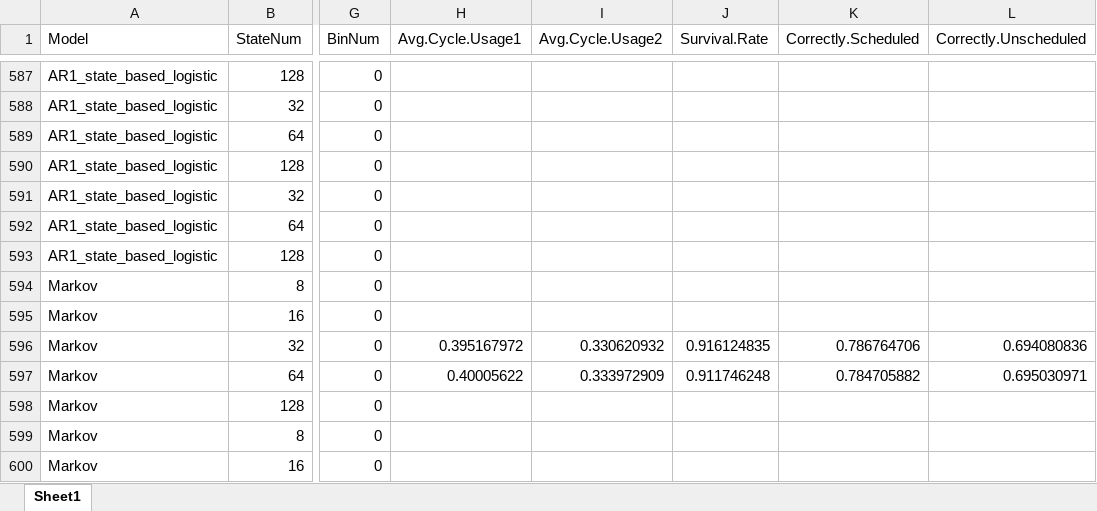
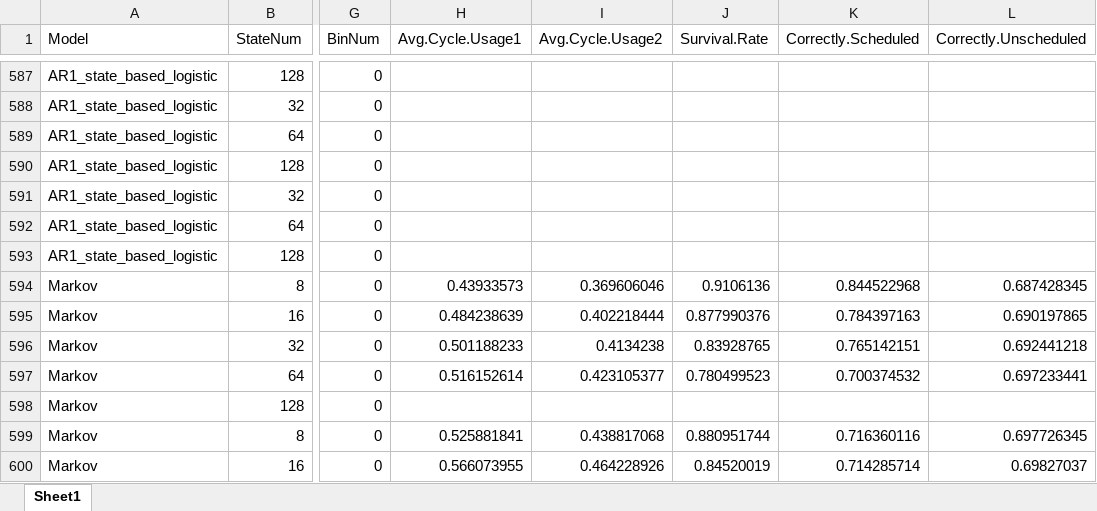
Before and after one commit to carlonlv/SSD-Benchmark-Analysis, an Excel workbook: ForegroundJobScheduler/results/offline results/summary dynamic (windows,granularity).xlsx, sheet Sheet1, drawn as a sheet; only a part is shown, gaps mark what is left out; values as stored, in another font and other column widths than the file's, no borders; the diff covers the shown part only; the diff names each change by its address in the sheet, - before the commit and + after, or states it on an @@ line.

```diff
--- a/ForegroundJobScheduler/results/offline results/summary dynamic (windows,granularity).xlsx (sheet Sheet1)
+++ b/ForegroundJobScheduler/results/offline results/summary dynamic (windows,granularity).xlsx (sheet Sheet1)
-H594 (Avg.Cycle.Usage1): (empty)
+H594 (Avg.Cycle.Usage1): 0.43933573
-I594 (Avg.Cycle.Usage2): (empty)
+I594 (Avg.Cycle.Usage2): 0.369606046
-J594 (Survival.Rate): (empty)
+J594 (Survival.Rate): 0.9106136
-K594 (Correctly.Scheduled): (empty)
+K594 (Correctly.Scheduled): 0.844522968
-L594 (Correctly.Unscheduled): (empty)
+L594 (Correctly.Unscheduled): 0.687428345
-H595 (Avg.Cycle.Usage1): (empty)
+H595 (Avg.Cycle.Usage1): 0.484238639
-I595 (Avg.Cycle.Usage2): (empty)
+I595 (Avg.Cycle.Usage2): 0.402218444
-J595 (Survival.Rate): (empty)
+J595 (Survival.Rate): 0.877990376
-K595 (Correctly.Scheduled): (empty)
+K595 (Correctly.Scheduled): 0.784397163
-L595 (Correctly.Unscheduled): (empty)
+L595 (Correctly.Unscheduled): 0.690197865
-H596 (Avg.Cycle.Usage1): 0.395167972
+H596 (Avg.Cycle.Usage1): 0.501188233
-I596 (Avg.Cycle.Usage2): 0.330620932
+I596 (Avg.Cycle.Usage2): 0.4134238
-J596 (Survival.Rate): 0.916124835
+J596 (Survival.Rate): 0.83928765
-K596 (Correctly.Scheduled): 0.786764706
+K596 (Correctly.Scheduled): 0.765142151
-L596 (Correctly.Unscheduled): 0.694080836
+L596 (Correctly.Unscheduled): 0.692441218
-H597 (Avg.Cycle.Usage1): 0.40005622
+H597 (Avg.Cycle.Usage1): 0.516152614
-I597 (Avg.Cycle.Usage2): 0.333972909
+I597 (Avg.Cycle.Usage2): 0.423105377
-J597 (Survival.Rate): 0.911746248
+J597 (Survival.Rate): 0.780499523
-K597 (Correctly.Scheduled): 0.784705882
+K597 (Correctly.Scheduled): 0.700374532
-L597 (Correctly.Unscheduled): 0.695030971
+L597 (Correctly.Unscheduled): 0.697233441
-H599 (Avg.Cycle.Usage1): (empty)
+H599 (Avg.Cycle.Usage1): 0.525881841
-I599 (Avg.Cycle.Usage2): (empty)
+I599 (Avg.Cycle.Usage2): 0.438817068
-J599 (Survival.Rate): (empty)
+J599 (Survival.Rate): 0.880951744
-K599 (Correctly.Scheduled): (empty)
+K599 (Correctly.Scheduled): 0.716360116
-L599 (Correctly.Unscheduled): (empty)
+L599 (Correctly.Unscheduled): 0.697726345
-H600 (Avg.Cycle.Usage1): (empty)
+H600 (Avg.Cycle.Usage1): 0.566073955
-I600 (Avg.Cycle.Usage2): (empty)
+I600 (Avg.Cycle.Usage2): 0.464228926
-J600 (Survival.Rate): (empty)
+J600 (Survival.Rate): 0.84520019
-K600 (Correctly.Scheduled): (empty)
+K600 (Correctly.Scheduled): 0.714285714
-L600 (Correctly.Unscheduled): (empty)
+L600 (Correctly.Unscheduled): 0.69827037
```
Also changed, not shown: 165 edited cells elsewhere in this sheet, 1 other file.
